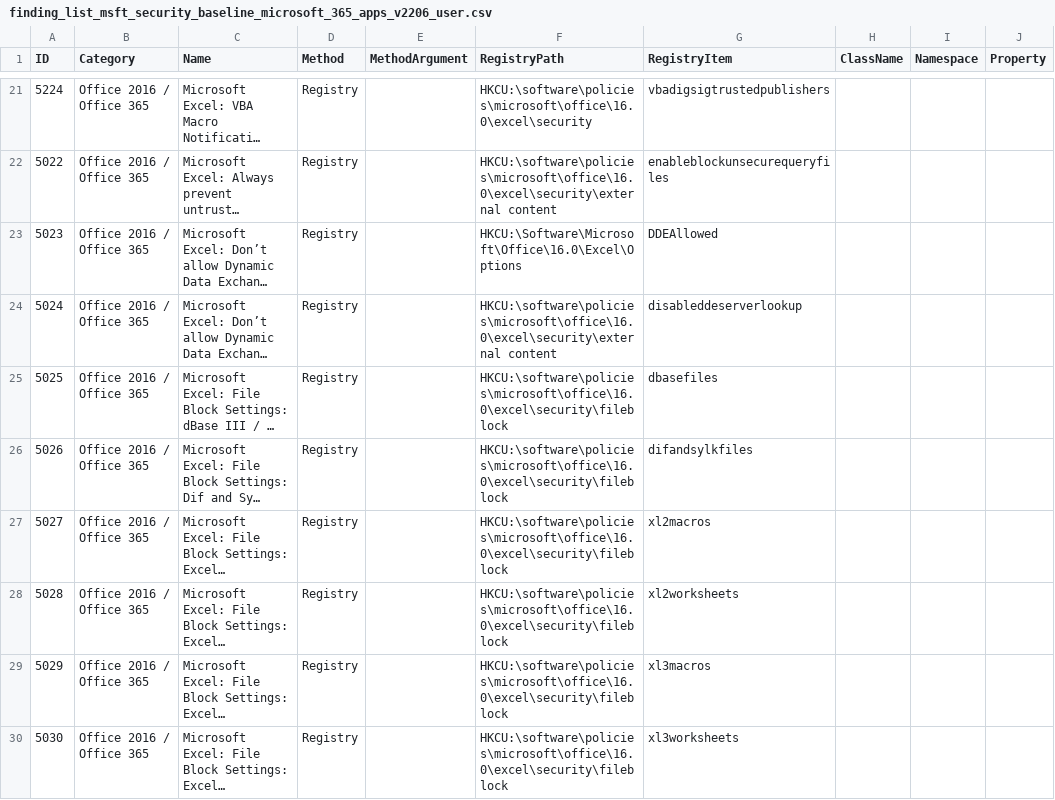
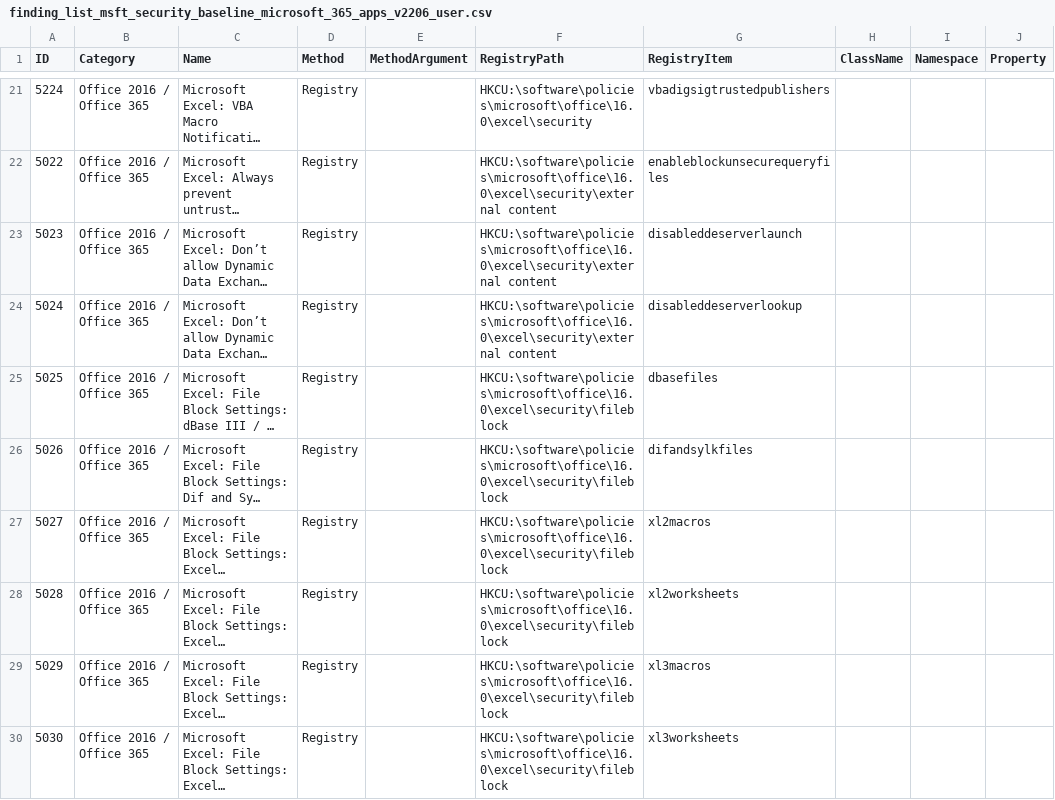
Before and after one commit to scipag/HardeningKitty, a CSV file: lists/finding_list_msft_security_baseline_microsoft_365_apps_v2206_user.csv, drawn as a sheet; only a part is shown, gaps mark what is left out; long unchanged cells end in …; the diff names each change by its address in the sheet, - before the commit and + after, or states it on an @@ line.

Commit message:
Update finding_list_msft_security_baseline_microsoft_365_apps_v2206_user.csv
fixed obvious mistake, please check the latest excel16.admx, line 488

```diff
--- a/lists/finding_list_msft_security_baseline_microsoft_365_apps_v2206_user.csv
+++ b/lists/finding_list_msft_security_baseline_microsoft_365_apps_v2206_user.csv
-F23 (RegistryPath): HKCU:\Software\Microsoft\Office\16.0\Excel\Options
+F23 (RegistryPath): HKCU:\software\policies\microsoft\office\16.0\excel\security\external content
-G23 (RegistryItem): DDEAllowed
+G23 (RegistryItem): disableddeserverlaunch
```
